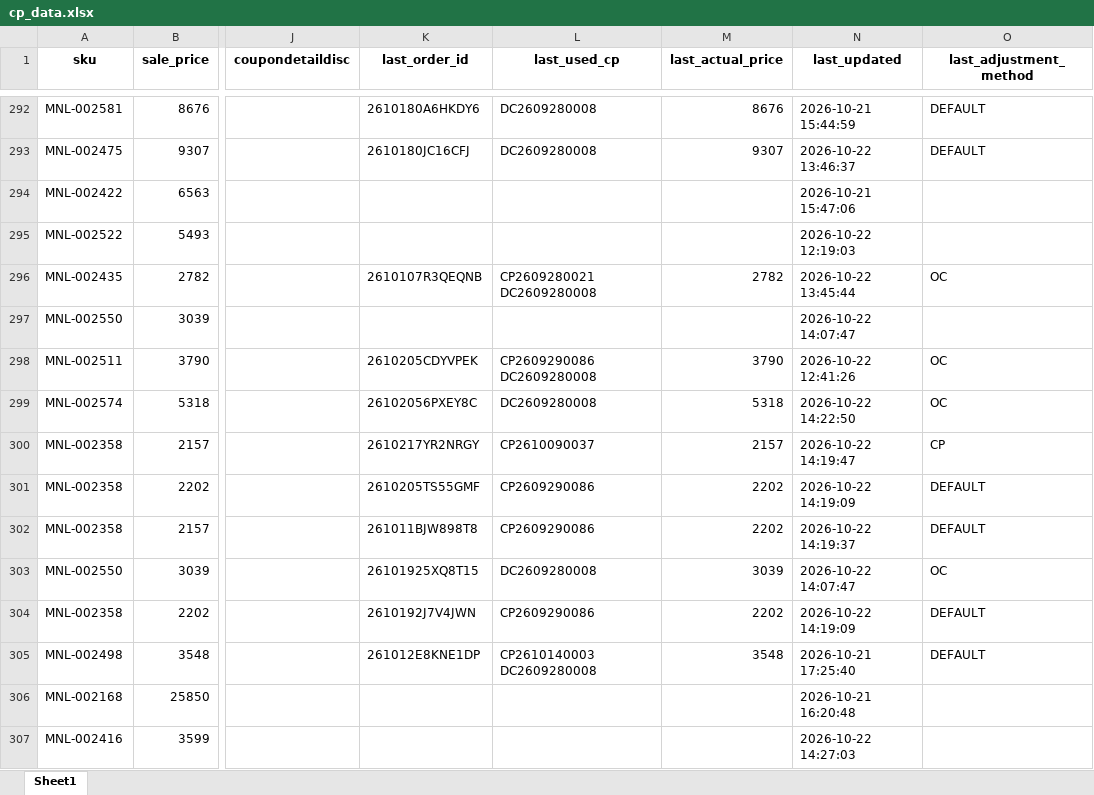
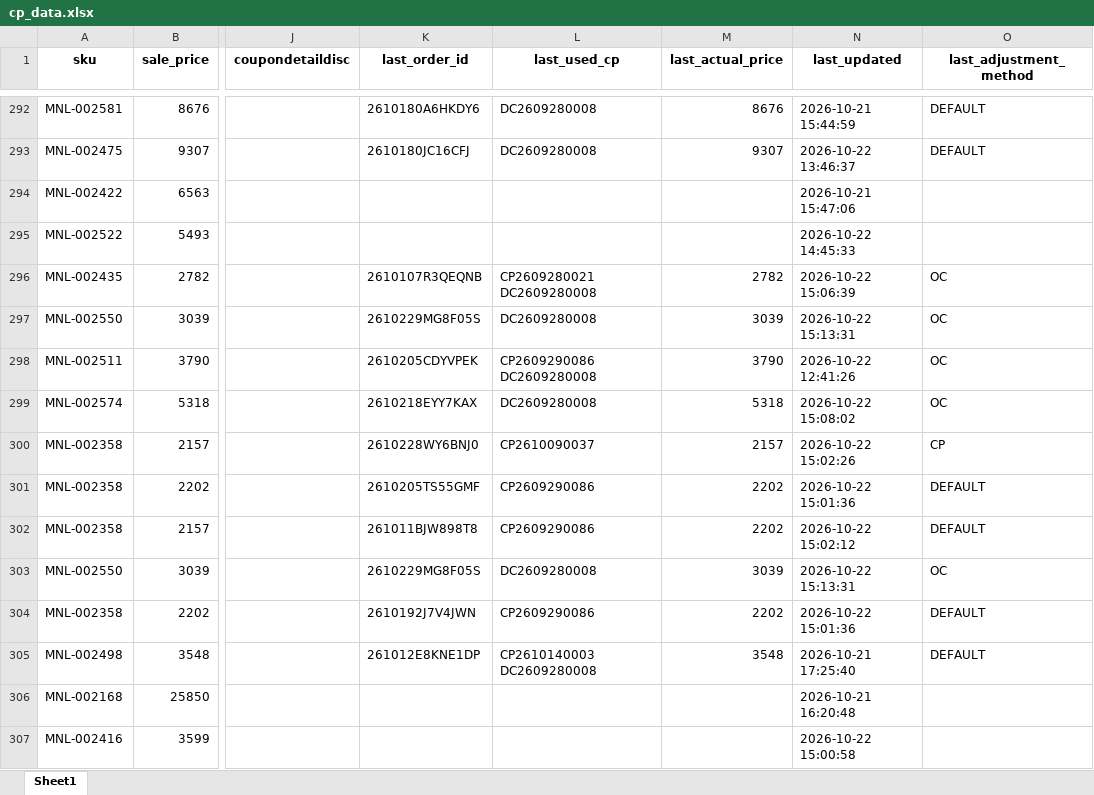
Before and after one commit to iHaveNoKnowledge/Python, an Excel workbook: projects/auto_page/autopageMKII/tables/cp_data.xlsx, sheet Sheet1, drawn as a sheet; only a part is shown, gaps mark what is left out; values as stored, in another font and other column widths than the file's, no borders; the diff covers the shown part only; the diff names each change by its address in the sheet, - before the commit and + after, or states it on an @@ line.

```diff
--- a/projects/auto_page/autopageMKII/tables/cp_data.xlsx (sheet Sheet1)
+++ b/projects/auto_page/autopageMKII/tables/cp_data.xlsx (sheet Sheet1)
-N295 (last_updated): 2026-10-22 12:19:03
+N295 (last_updated): 2026-10-22 14:45:33
-N296 (last_updated): 2026-10-22 13:45:44
+N296 (last_updated): 2026-10-22 15:06:39
-K297 (last_order_id): (empty)
+K297 (last_order_id): 2610229MG8F05S
-L297 (last_used_cp): (empty)
+L297 (last_used_cp): DC2609280008
-M297 (last_actual_price): (empty)
+M297 (last_actual_price): 3039
-N297 (last_updated): 2026-10-22 14:07:47
+N297 (last_updated): 2026-10-22 15:13:31
-O297 (last_adjustment_method): (empty)
+O297 (last_adjustment_method): OC
-K299 (last_order_id): 26102056PXEY8C
+K299 (last_order_id): 2610218EYY7KAX
-N299 (last_updated): 2026-10-22 14:22:50
+N299 (last_updated): 2026-10-22 15:08:02
-K300 (last_order_id): 2610217YR2NRGY
+K300 (last_order_id): 2610228WY6BNJ0
-N300 (last_updated): 2026-10-22 14:19:47
+N300 (last_updated): 2026-10-22 15:02:26
-N301 (last_updated): 2026-10-22 14:19:09
+N301 (last_updated): 2026-10-22 15:01:36
-N302 (last_updated): 2026-10-22 14:19:37
+N302 (last_updated): 2026-10-22 15:02:12
-K303 (last_order_id): 26101925XQ8T15
+K303 (last_order_id): 2610229MG8F05S
-N303 (last_updated): 2026-10-22 14:07:47
+N303 (last_updated): 2026-10-22 15:13:31
-N304 (last_updated): 2026-10-22 14:19:09
+N304 (last_updated): 2026-10-22 15:01:36
-N307 (last_updated): 2026-10-22 14:27:03
+N307 (last_updated): 2026-10-22 15:00:58
```
Also changed, not shown: 14 added rows, 27 removed rows, 1 moved row and 102 edited cells elsewhere in this sheet, 2 other files.
